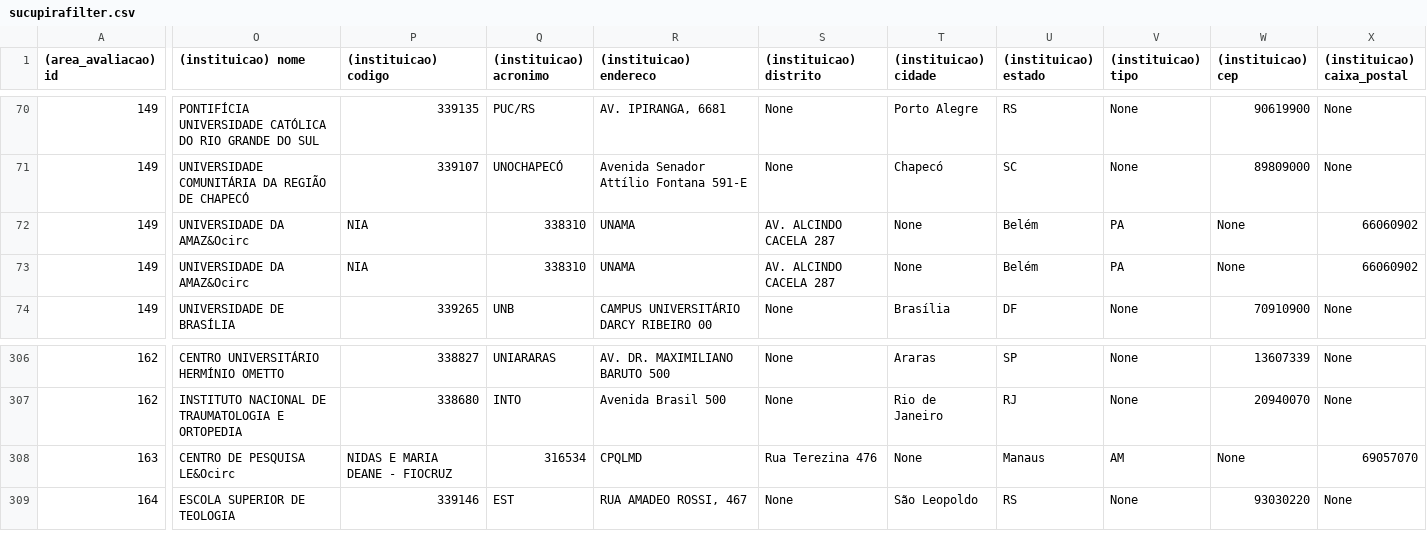
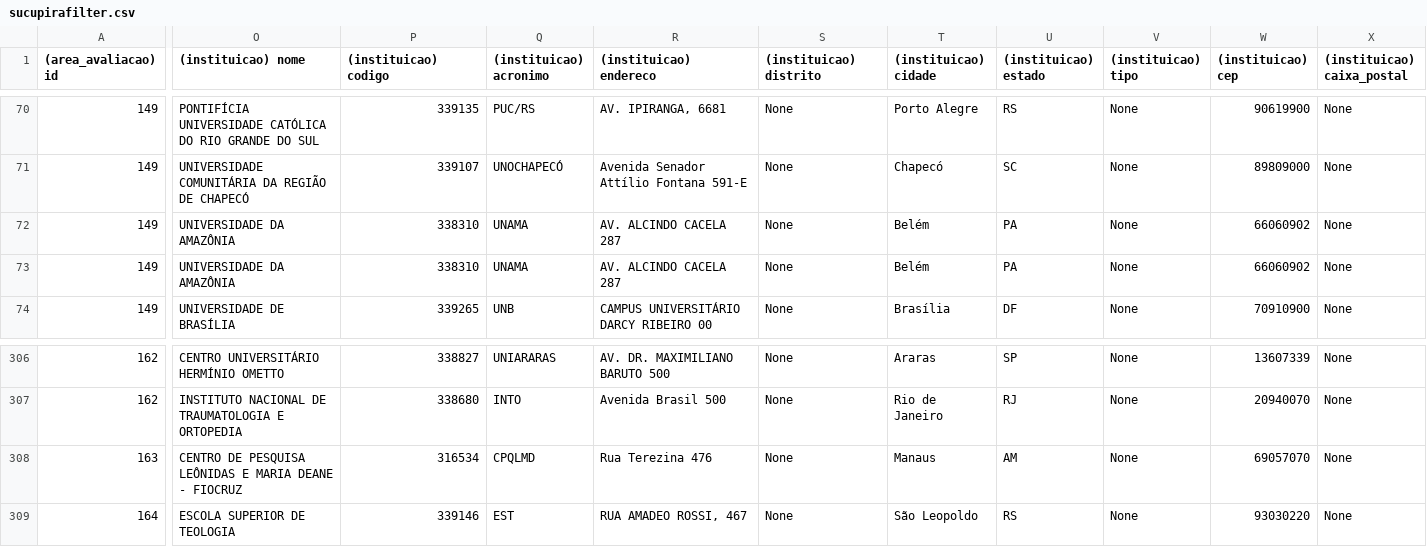
Before and after one commit to isaacpinheiro/projeto-md, a CSV file: mysql2csv/sucupirafilter.csv, drawn as a sheet; only a part is shown, gaps mark what is left out; the diff covers the shown part only; the diff names each change by its address in the sheet, - before the commit and + after, or states it on an @@ line.

```diff
--- a/mysql2csv/sucupirafilter.csv
+++ b/mysql2csv/sucupirafilter.csv
-O72:O73 ((instituicao) nome): UNIVERSIDADE DA AMAZ&Ocirc
+O72:O73 ((instituicao) nome): UNIVERSIDADE DA AMAZÔNIA
-P72:P73 ((instituicao) codigo): NIA
+P72:P73 ((instituicao) codigo): 338310
-Q72:Q73 ((instituicao) acronimo): 338310
+Q72:Q73 ((instituicao) acronimo): UNAMA
-R72:R73 ((instituicao) endereco): UNAMA
+R72:R73 ((instituicao) endereco): AV. ALCINDO CACELA 287
-S72:S73 ((instituicao) distrito): AV. ALCINDO CACELA 287
+S72:S73 ((instituicao) distrito): None
-T72:T73 ((instituicao) cidade): None
+T72:T73 ((instituicao) cidade): Belém
-U72:U73 ((instituicao) estado): Belém
+U72:U73 ((instituicao) estado): PA
-V72:V73 ((instituicao) tipo): PA
+V72:V73 ((instituicao) tipo): None
-W72:W73 ((instituicao) cep): None
+W72:W73 ((instituicao) cep): 66060902
-X72:X73 ((instituicao) caixa_postal): 66060902
+X72:X73 ((instituicao) caixa_postal): None
-O308 ((instituicao) nome): CENTRO DE PESQUISA LE&Ocirc
+O308 ((instituicao) nome): CENTRO DE PESQUISA LEÔNIDAS E MARIA DEANE - FIOCRUZ
-P308 ((instituicao) codigo): NIDAS E MARIA DEANE - FIOCRUZ
+P308 ((instituicao) codigo): 316534
-Q308 ((instituicao) acronimo): 316534
+Q308 ((instituicao) acronimo): CPQLMD
-R308 ((instituicao) endereco): CPQLMD
+R308 ((instituicao) endereco): Rua Terezina 476
-S308 ((instituicao) distrito): Rua Terezina 476
+S308 ((instituicao) distrito): None
-T308 ((instituicao) cidade): None
+T308 ((instituicao) cidade): Manaus
-U308 ((instituicao) estado): Manaus
+U308 ((instituicao) estado): AM
-V308 ((instituicao) tipo): AM
+V308 ((instituicao) tipo): None
-W308 ((instituicao) cep): None
+W308 ((instituicao) cep): 69057070
-X308 ((instituicao) caixa_postal): 69057070
+X308 ((instituicao) caixa_postal): None
```
Also changed, not shown: 117 edited cells elsewhere in this file.
